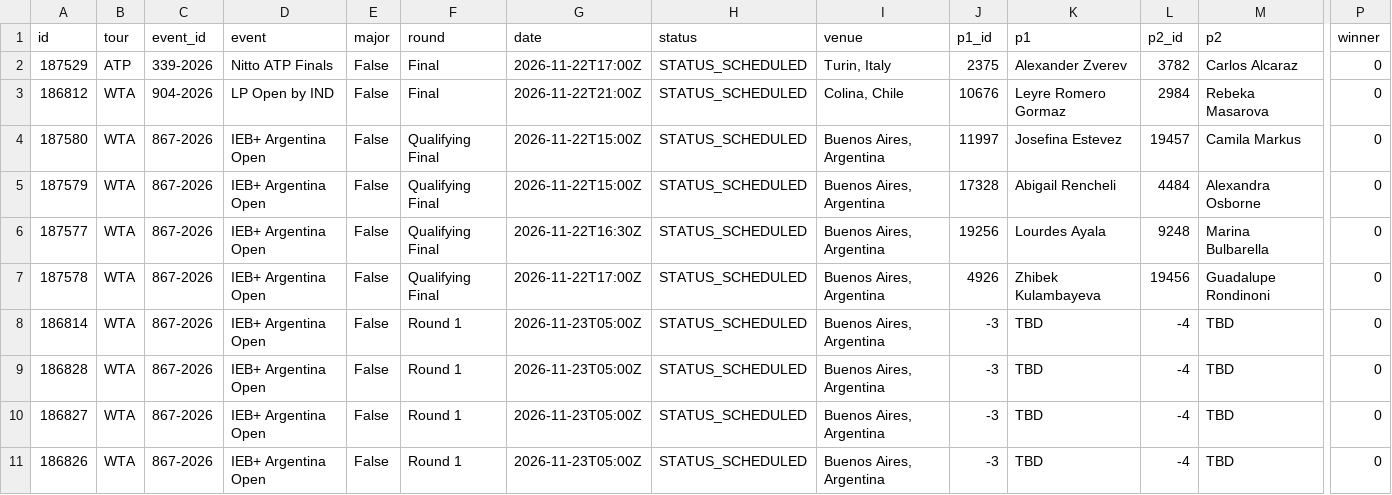
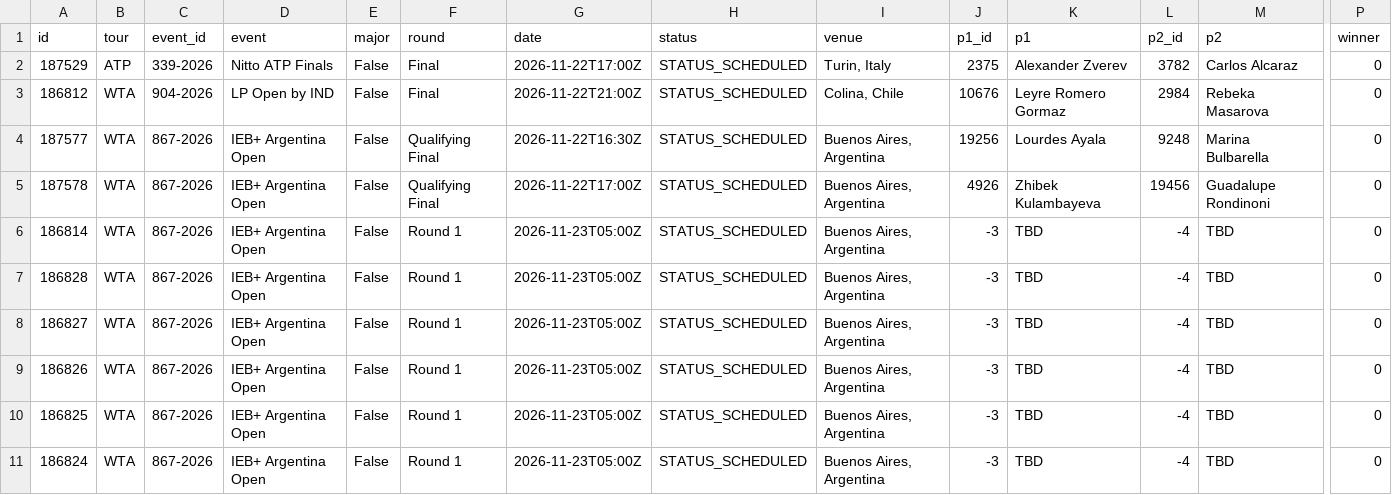
Before and after one commit to tessoncharles-sys/paris-data, a CSV file: data/raw/tennis/schedule.csv, drawn as a sheet; only a part is shown, gaps mark what is left out; the shorter side is filled out with more unchanged rows; rows hold the shown columns only; the diff names each change by its address in the sheet, - before the commit and + after, or states it on an @@ line.

```diff
--- a/data/raw/tennis/schedule.csv
+++ b/data/raw/tennis/schedule.csv
-row 4: 187580 | WTA | 867-2026 | IEB+ Argentina Open | False | Qualifying Final | 2026-11-22T15:00Z | STATUS_SCHEDULED | Buenos Aires, Argentina | 11997 | Josefina Estevez | 19457 | Camila Markus | 0
-row 5: 187579 | WTA | 867-2026 | IEB+ Argentina Open | False | Qualifying Final | 2026-11-22T15:00Z | STATUS_SCHEDULED | Buenos Aires, Argentina | 17328 | Abigail Rencheli | 4484 | Alexandra Osborne | 0
```
Also changed, not shown: data/raw/handball/results.csv, 6 other files.
